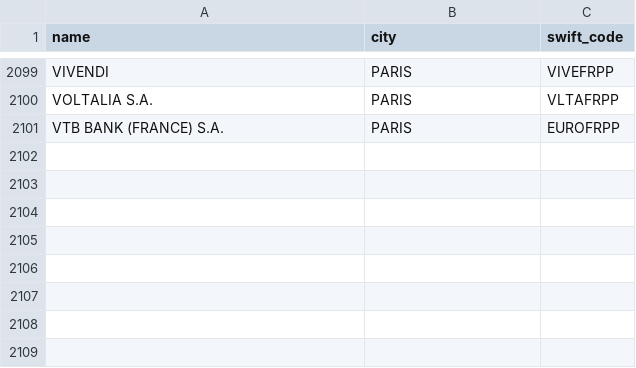
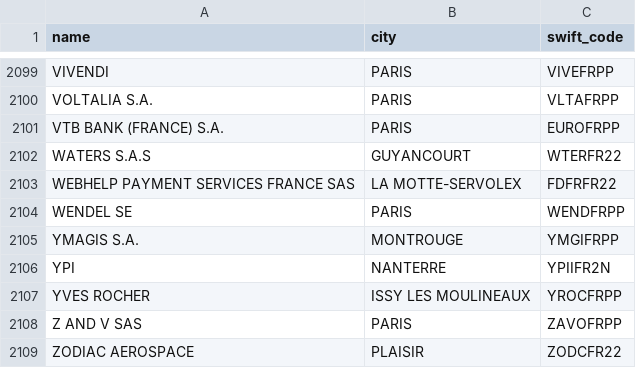
Before and after one commit to franckverrot/codes-bic-france, a CSV file: codes-bic-france.csv, drawn as a sheet; only a part is shown, gaps mark what is left out.

Commit message:
Mise à jour 25 Septembre 2019

```diff
--- a/codes-bic-france.csv
+++ b/codes-bic-france.csv
@@ -2101 +2101,9 @@ name,city,swift_code
 "VTB BANK (FRANCE) S.A.","PARIS","EUROFRPP"
+"WATERS S.A.S","GUYANCOURT","WTERFR22"
+"WEBHELP PAYMENT SERVICES FRANCE SAS","LA MOTTE-SERVOLEX","FDFRFR22"
+"WENDEL SE","PARIS","WENDFRPP"
+"YMAGIS S.A.","MONTROUGE","YMGIFRPP"
+"YPI","NANTERRE","YPIIFR2N"
+"YVES ROCHER","ISSY LES MOULINEAUX","YROCFRPP"
+"Z AND V SAS","PARIS","ZAVOFRPP"
+"ZODIAC AEROSPACE","PLAISIR","ZODCFR22"
```
